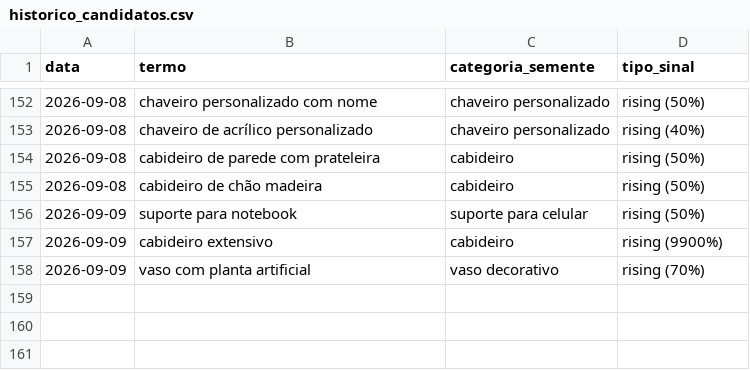
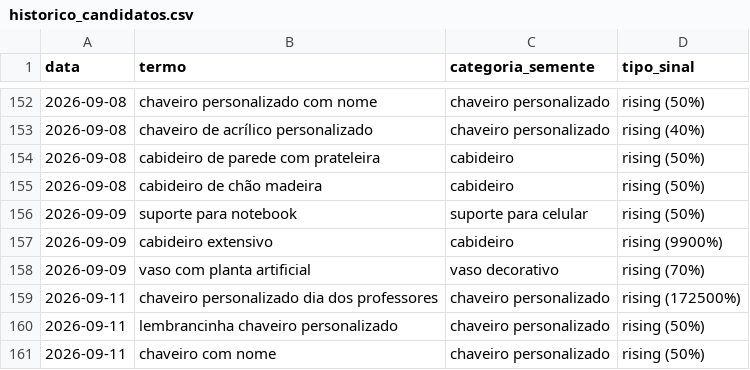
Before and after one commit to gbdevs23/PRODUTREND-3D, a CSV file: historico_candidatos.csv, drawn as a sheet; only a part is shown, gaps mark what is left out.

```diff
--- a/historico_candidatos.csv
+++ b/historico_candidatos.csv
@@ -158 +158,4 @@ data,termo,categoria_semente,tipo_sinal
 2026-09-09,vaso com planta artificial,vaso decorativo,rising (70%)
+2026-09-11,chaveiro personalizado dia dos professores,chaveiro personalizado,rising (172500%)
+2026-09-11,lembrancinha chaveiro personalizado,chaveiro personalizado,rising (50%)
+2026-09-11,chaveiro com nome,chaveiro personalizado,rising (50%)
```
Also changed, not shown: 1 other file.
